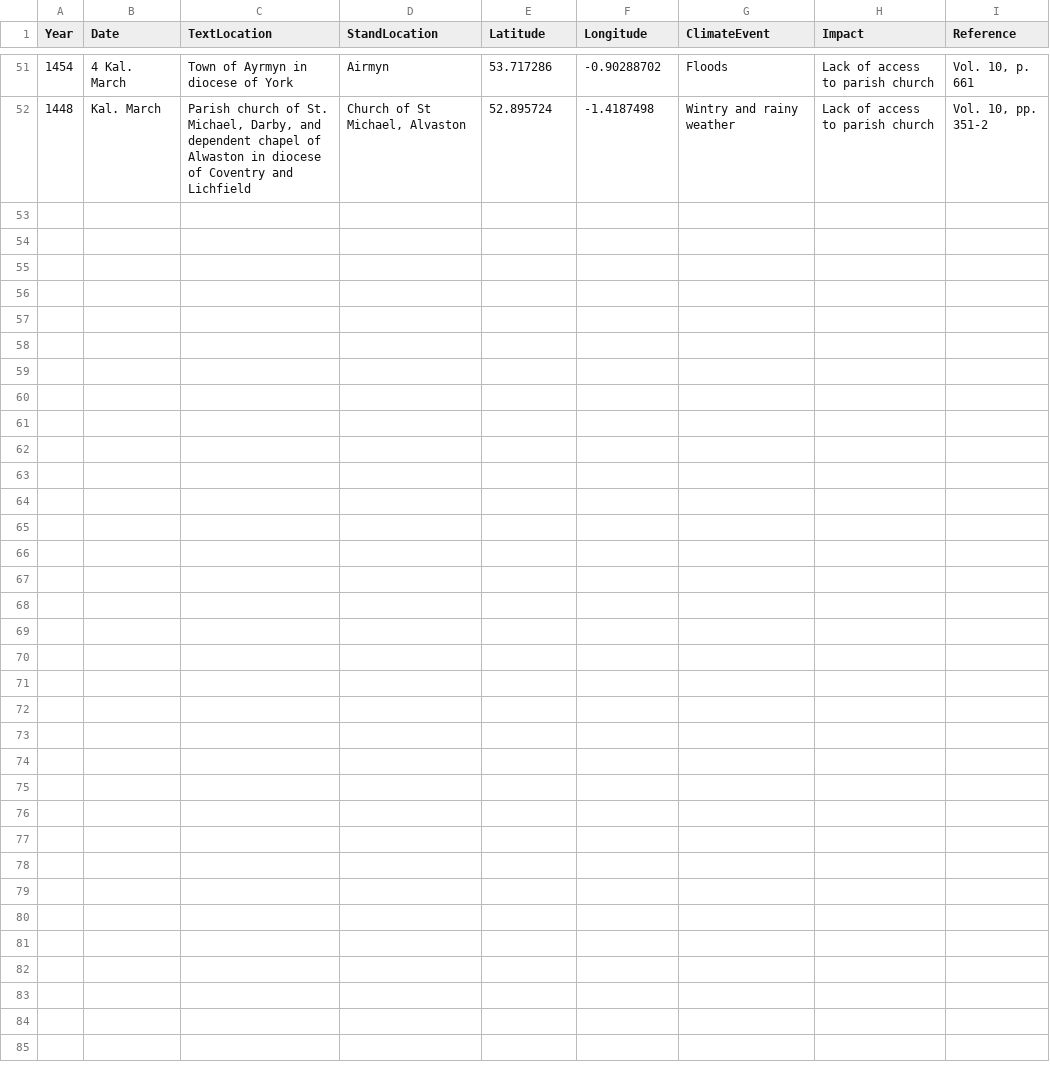
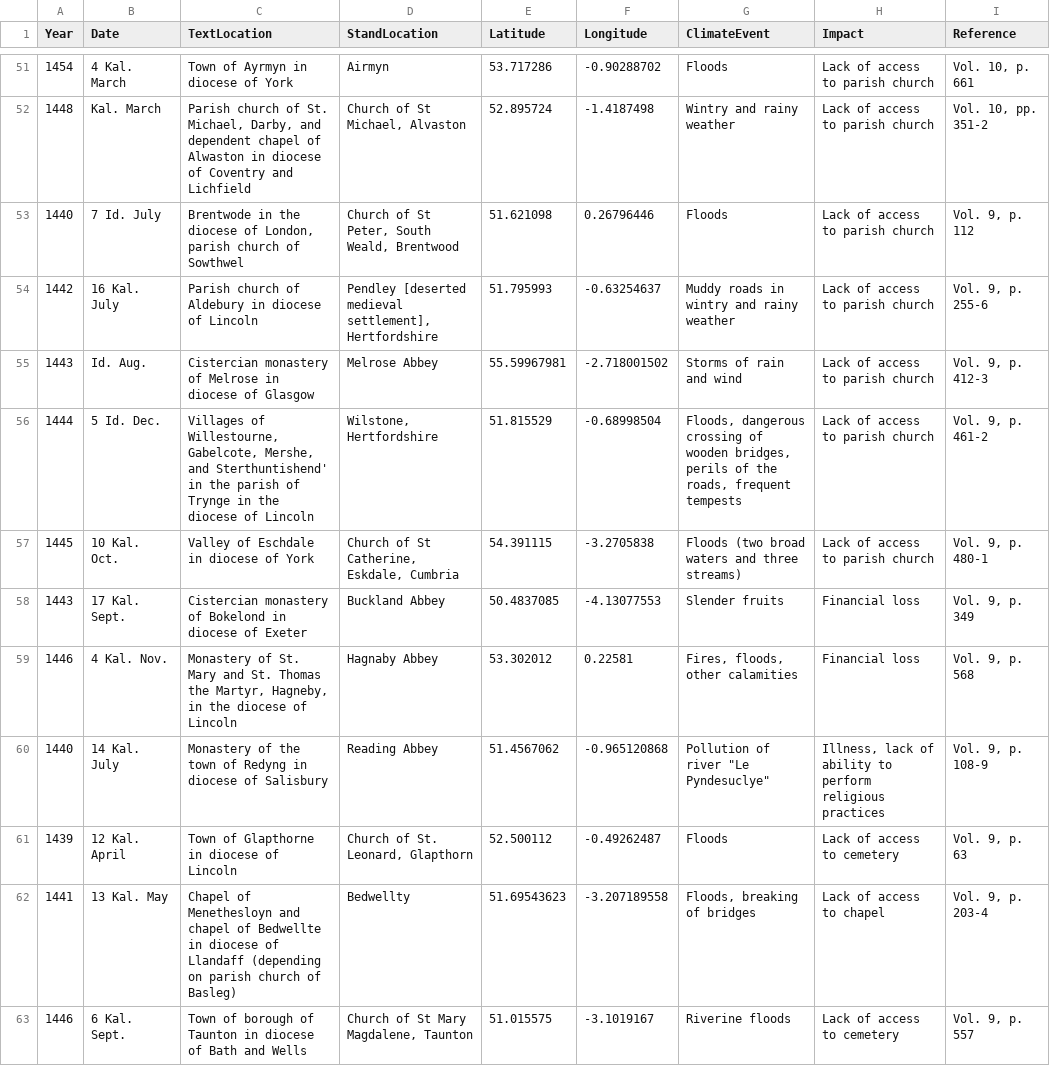
Before and after one commit to msmith0913/climate-anxieties, a CSV file: letterencoding.csv, drawn as a sheet; only a part is shown, gaps mark what is left out; the diff covers the shown part only; the diff names each change by its address in the sheet, - before the commit and + after, or states it on an @@ line.

Commit message:
Vols. 8 and 9

```diff
--- a/letterencoding.csv
+++ b/letterencoding.csv
+row 53: 1440 | 7 Id. July | Brentwode in the diocese of London, parish church of Sowthwel | Church of St Peter, South Weald, Brentwood | 51.621098 | 0.26796446 | Floods | Lack of access to parish church | Vol. 9, p. 112
+row 54: 1442 | 16 Kal. July | Parish church of Aldebury in diocese of Lincoln | Pendley [deserted medieval settlement], Hertfordshire | 51.795993 | -0.63254637 | Muddy roads in wintry and rainy weather | Lack of access to parish church | Vol. 9, p. 255-6
+row 55: 1443 | Id. Aug. | Cistercian monastery of Melrose in diocese of Glasgow | Melrose Abbey | 55.59967981 | -2.718001502 | Storms of rain and wind | Lack of access to parish church | Vol. 9, p. 412-3
+row 56: 1444 | 5 Id. Dec. | Villages of Willestourne, Gabelcote, Mershe, and Sterthuntishend' in the parish of Trynge in the diocese of Lincoln | Wilstone, Hertfordshire | 51.815529 | -0.68998504 | Floods, dangerous crossing of wooden bridges, perils of the roads, frequent tempests | Lack of access to parish church | Vol. 9, p. 461-2
+row 57: 1445 | 10 Kal. Oct. | Valley of Eschdale in diocese of York | Church of St Catherine, Eskdale, Cumbria | 54.391115 | -3.2705838 | Floods (two broad waters and three streams) | Lack of access to parish church | Vol. 9, p. 480-1
+row 58: 1443 | 17 Kal. Sept. | Cistercian monastery of Bokelond in diocese of Exeter | Buckland Abbey | 50.4837085 | -4.13077553 | Slender fruits | Financial loss | Vol. 9, p. 349
+row 59: 1446 | 4 Kal. Nov. | Monastery of St. Mary and St. Thomas the Martyr, Hagneby, in the diocese of Lincoln | Hagnaby Abbey | 53.302012 | 0.22581 | Fires, floods, other calamities | Financial loss | Vol. 9, p. 568
+row 60: 1440 | 14 Kal. July | Monastery of the town of Redyng in diocese of Salisbury | Reading Abbey | 51.4567062 | -0.965120868 | Pollution of river "Le Pyndesuclye" | Illness, lack of ability to perform religious practices | Vol. 9, p. 108-9
+row 61: 1439 | 12 Kal. April | Town of Glapthorne in diocese of Lincoln | Church of St. Leonard, Glapthorn | 52.500112 | -0.49262487 | Floods | Lack of access to cemetery | Vol. 9, p. 63
+row 62: 1441 | 13 Kal. May | Chapel of Menethesloyn and chapel of Bedwellte in diocese of Llandaff (depending on parish church of Basleg) | Bedwellty | 51.69543623 | -3.207189558 | Floods, breaking of bridges | Lack of access to chapel | Vol. 9, p. 203-4
+row 63: 1446 | 6 Kal. Sept. | Town of borough of Taunton in diocese of Bath and Wells | Church of St Mary Magdalene, Taunton | 51.015575 | -3.1019167 | Riverine floods | Lack of access to cemetery | Vol. 9, p. 557
```
Also changed, not shown: 10 added rows elsewhere in this file.
